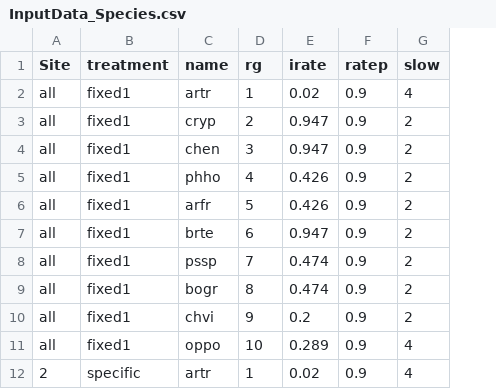
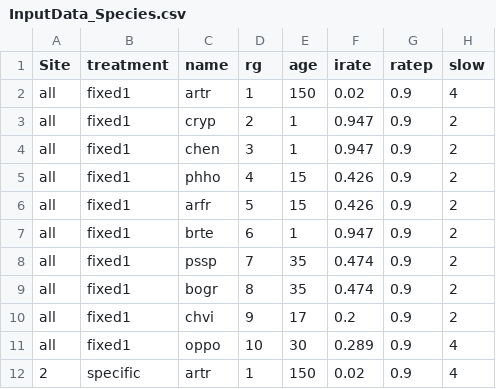
Before and after one commit to MartinHoldrege/rSFSTEP2, a CSV file: inputs/InputData_Species.csv, drawn as a sheet; only a part is shown; the diff names each change by its address in the sheet, - before the commit and + after, or states it on an @@ line.

Commit message:
Added 'age' column, issue #150

```diff
--- a/inputs/InputData_Species.csv
+++ b/inputs/InputData_Species.csv
+column E (age), rows 2-12: 150 | 1 | 1 | 15 | 15 | 1 | 35 | 35 | 17 | 30 | 150
```
